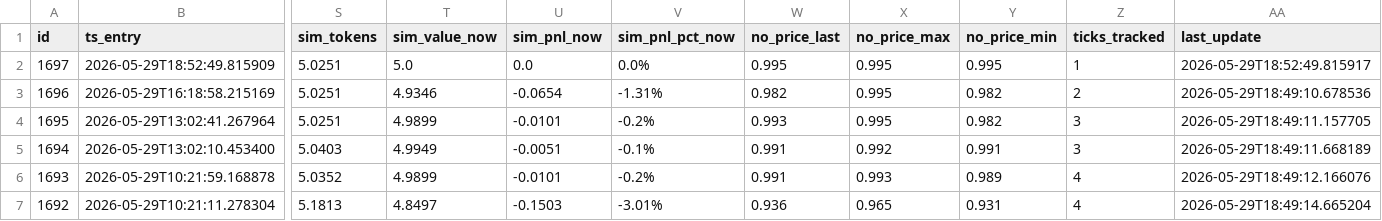
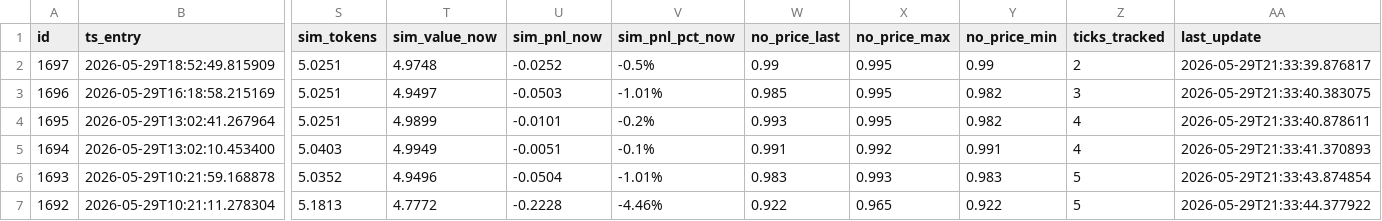
Before and after one commit to arqderman-tech/Polybot, a CSV file: pwbot_overshoot_positions.csv, drawn as a sheet; only a part is shown, gaps mark what is left out; the diff covers the shown part only; the diff names each change by its address in the sheet, - before the commit and + after, or states it on an @@ line.

Commit message:
📦 Data update [run #663]

```diff
--- a/pwbot_overshoot_positions.csv
+++ b/pwbot_overshoot_positions.csv
-T2 (sim_value_now): 5.0
+T2 (sim_value_now): 4.9748
-U2 (sim_pnl_now): 0.0
+U2 (sim_pnl_now): -0.0252
-V2 (sim_pnl_pct_now): 0.0%
+V2 (sim_pnl_pct_now): -0.5%
-W2 (no_price_last): 0.995
+W2 (no_price_last): 0.99
-Y2 (no_price_min): 0.995
+Y2 (no_price_min): 0.99
-Z2 (ticks_tracked): 1
+Z2 (ticks_tracked): 2
-AA2 (last_update): 2026-05-29T18:52:49.815917
+AA2 (last_update): 2026-05-29T21:33:39.876817
-T3 (sim_value_now): 4.9346
+T3 (sim_value_now): 4.9497
-U3 (sim_pnl_now): -0.0654
+U3 (sim_pnl_now): -0.0503
-V3 (sim_pnl_pct_now): -1.31%
+V3 (sim_pnl_pct_now): -1.01%
-W3 (no_price_last): 0.982
+W3 (no_price_last): 0.985
-Z3 (ticks_tracked): 2
+Z3 (ticks_tracked): 3
-AA3 (last_update): 2026-05-29T18:49:10.678536
+AA3 (last_update): 2026-05-29T21:33:40.383075
-Z4:Z5 (ticks_tracked): 3
+Z4:Z5 (ticks_tracked): 4
-AA4 (last_update): 2026-05-29T18:49:11.157705
+AA4 (last_update): 2026-05-29T21:33:40.878611
-AA5 (last_update): 2026-05-29T18:49:11.668189
+AA5 (last_update): 2026-05-29T21:33:41.370893
-T6 (sim_value_now): 4.9899
+T6 (sim_value_now): 4.9496
-U6 (sim_pnl_now): -0.0101
+U6 (sim_pnl_now): -0.0504
-V6 (sim_pnl_pct_now): -0.2%
+V6 (sim_pnl_pct_now): -1.01%
-W6 (no_price_last): 0.991
+W6 (no_price_last): 0.983
-Y6 (no_price_min): 0.989
+Y6 (no_price_min): 0.983
-Z6:Z7 (ticks_tracked): 4
+Z6:Z7 (ticks_tracked): 5
-AA6 (last_update): 2026-05-29T18:49:12.166076
+AA6 (last_update): 2026-05-29T21:33:43.874854
-T7 (sim_value_now): 4.8497
+T7 (sim_value_now): 4.7772
-U7 (sim_pnl_now): -0.1503
+U7 (sim_pnl_now): -0.2228
-V7 (sim_pnl_pct_now): -3.01%
+V7 (sim_pnl_pct_now): -4.46%
-W7 (no_price_last): 0.936
+W7 (no_price_last): 0.922
-Y7 (no_price_min): 0.931
+Y7 (no_price_min): 0.922
-AA7 (last_update): 2026-05-29T18:49:14.665204
+AA7 (last_update): 2026-05-29T21:33:44.377922
```
Also changed, not shown: 156 edited cells elsewhere in this file.
